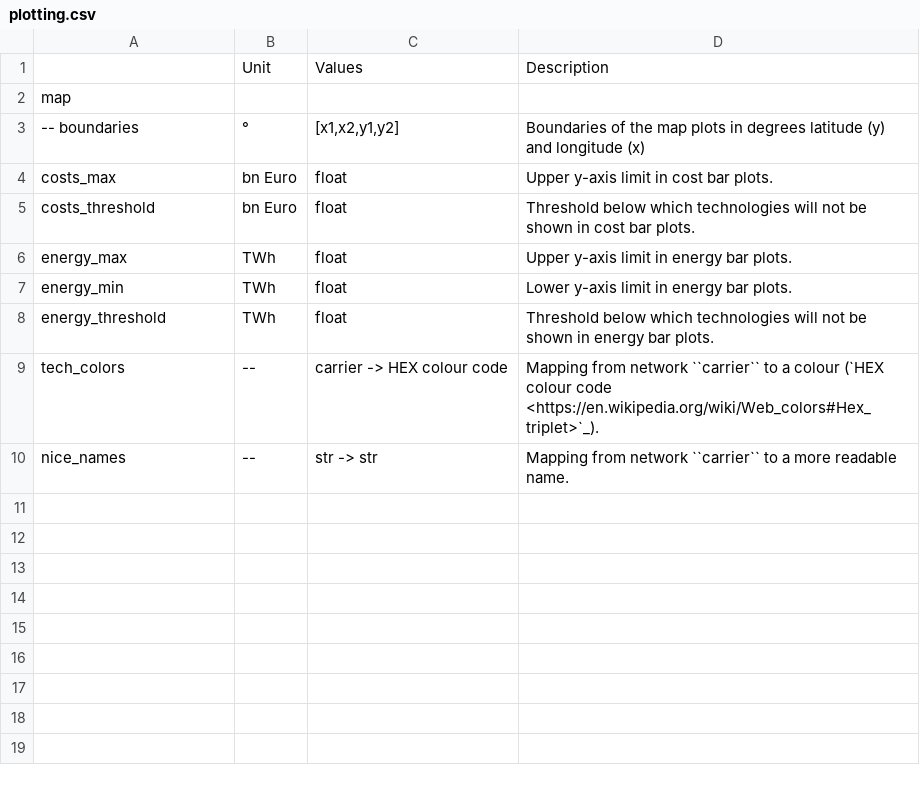
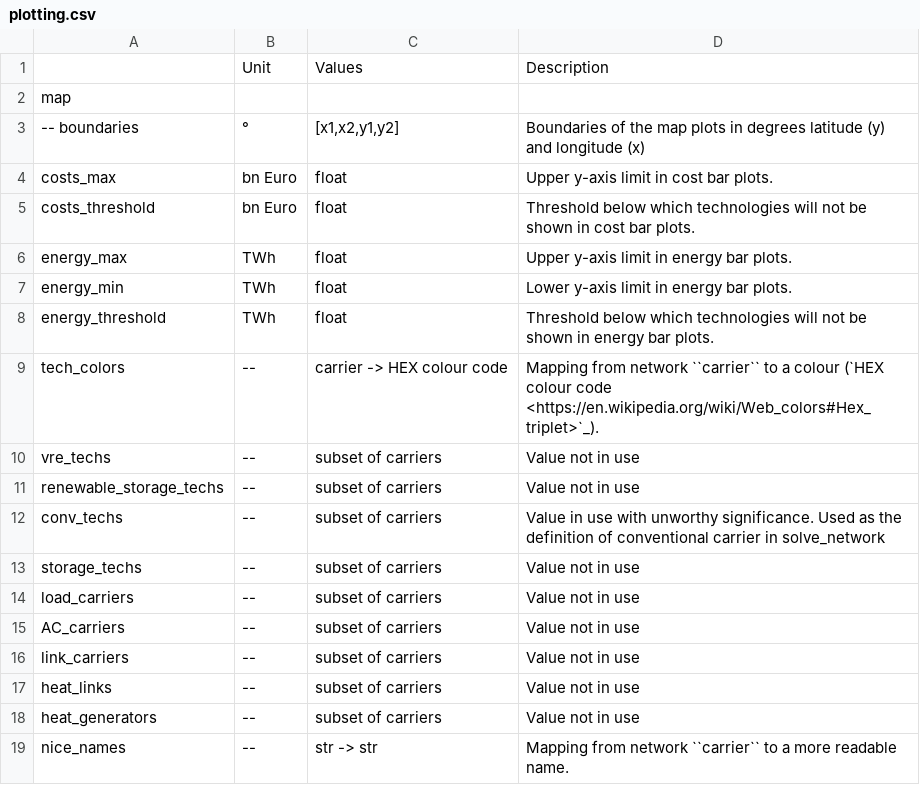
Before and after one commit to Luca2299/pypsa-eur, a CSV file: doc/configtables/plotting.csv, drawn as a sheet; the diff names each change by its address in the sheet, - before the commit and + after, or states it on an @@ line.

```diff
--- a/doc/configtables/plotting.csv
+++ b/doc/configtables/plotting.csv
+row 10: vre_techs | -- | subset of carriers | Value not in use
+row 11: renewable_storage_techs | -- | subset of carriers | Value not in use
+row 12: conv_techs | -- | subset of carriers | Value in use with unworthy significance. Used as the definition of conventional carrier in solve_network
+row 13: storage_techs | -- | subset of carriers | Value not in use
+row 14: load_carriers | -- | subset of carriers | Value not in use
+row 15: AC_carriers | -- | subset of carriers | Value not in use
+row 16: link_carriers | -- | subset of carriers | Value not in use
+row 17: heat_links | -- | subset of carriers | Value not in use
+row 18: heat_generators | -- | subset of carriers | Value not in use
```
Also changed, not shown: doc/configtables/sector.csv, 5 other files.
